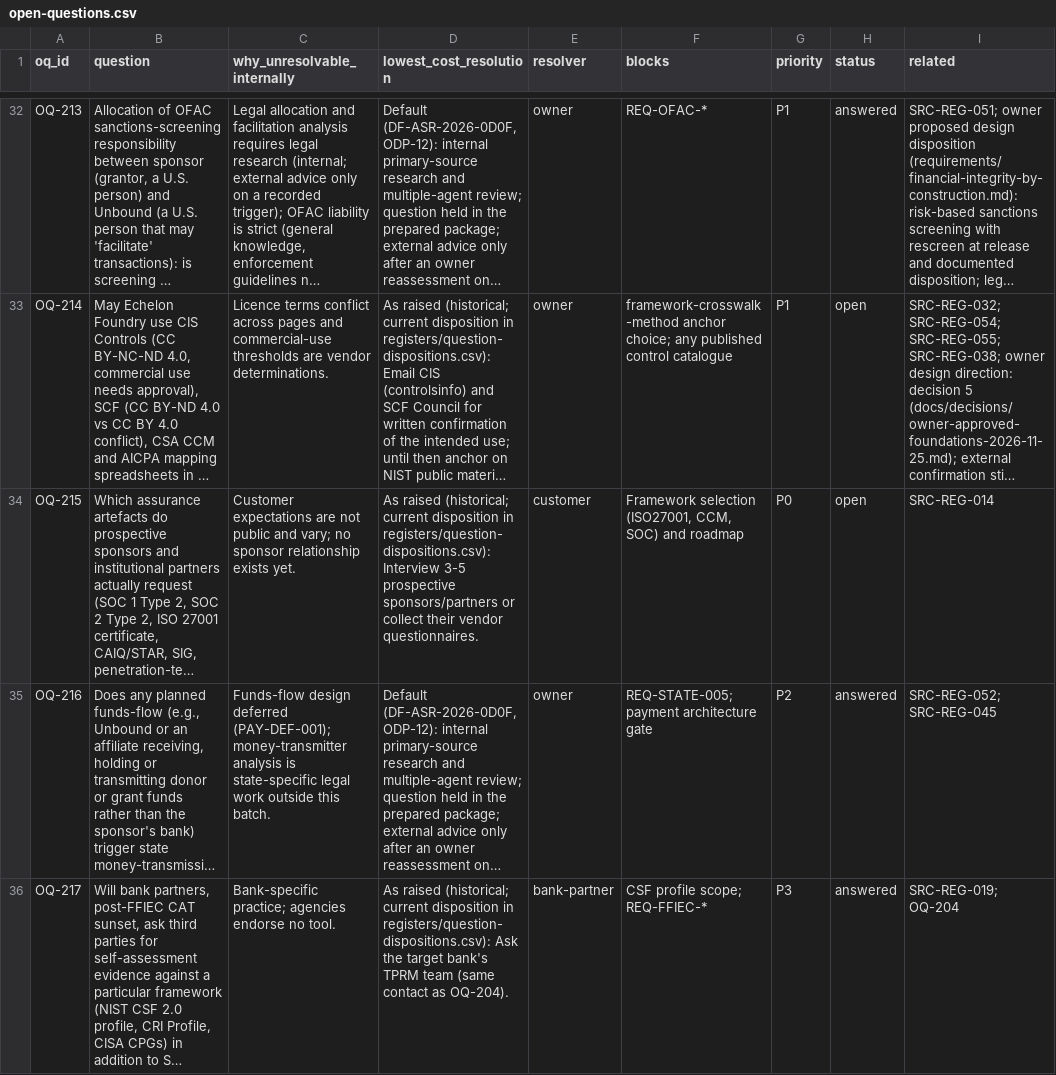
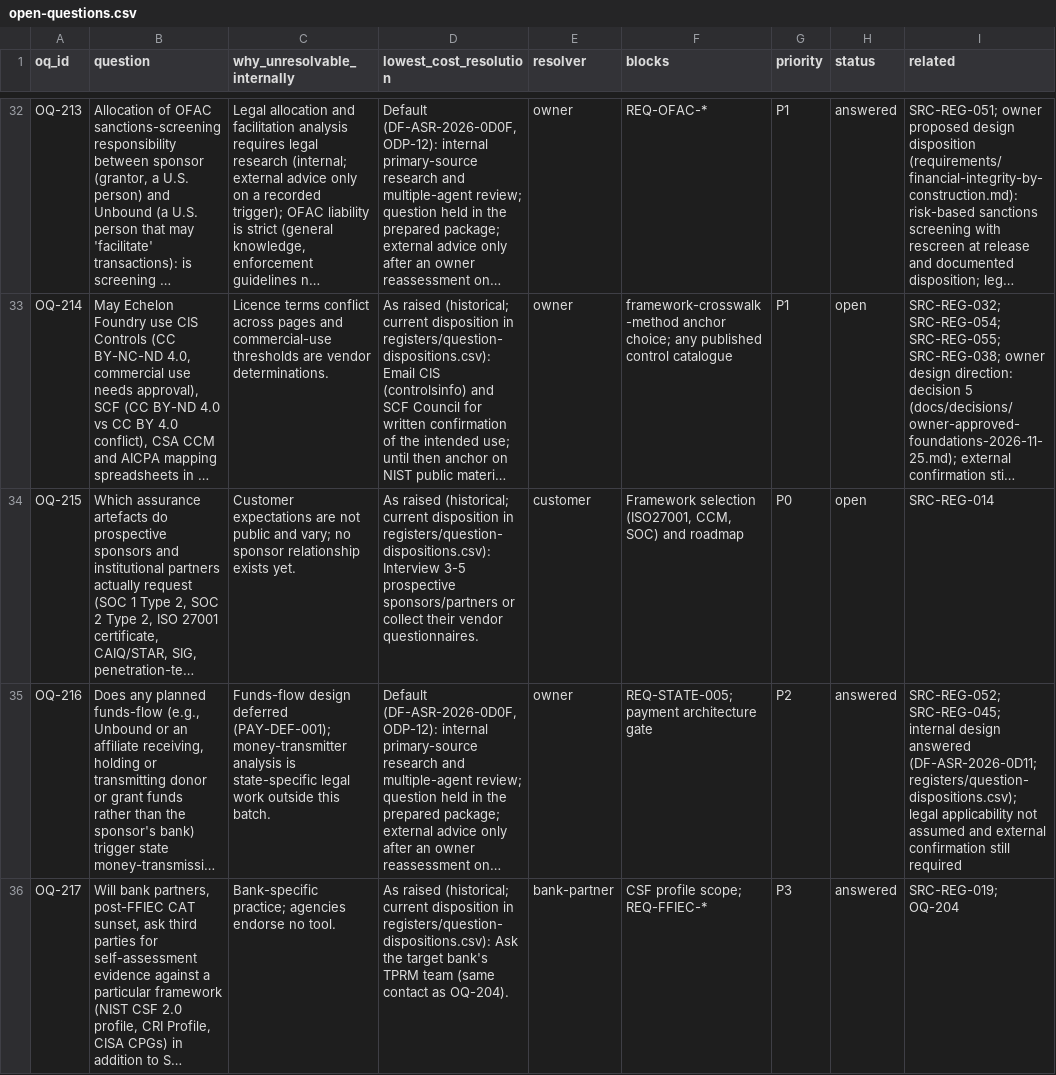
Before and after one commit to kemiller2002/echelon-assurance, a CSV file: registers/open-questions.csv, drawn as a sheet; only a part is shown, gaps mark what is left out; long unchanged cells end in …; the diff covers the shown part only; the diff names each change by its address in the sheet, - before the commit and + after, or states it on an @@ line.

```diff
--- a/registers/open-questions.csv
+++ b/registers/open-questions.csv
-I35 (related): SRC-REG-052; SRC-REG-045
+I35 (related): SRC-REG-052; SRC-REG-045; internal design answered (DF-ASR-2026-0D11; registers/question-dispositions.csv); legal applicability not assumed and external confirmation still required
```
Also changed, not shown: 2 edited cells elsewhere in this file, registers/fragments/PTV-open-questions.csv, registers/fragments/REG-open-questions.csv, 11 other files.
